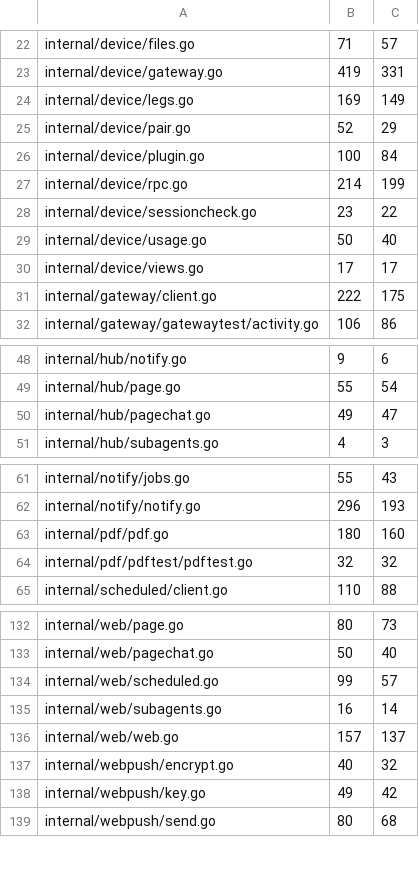
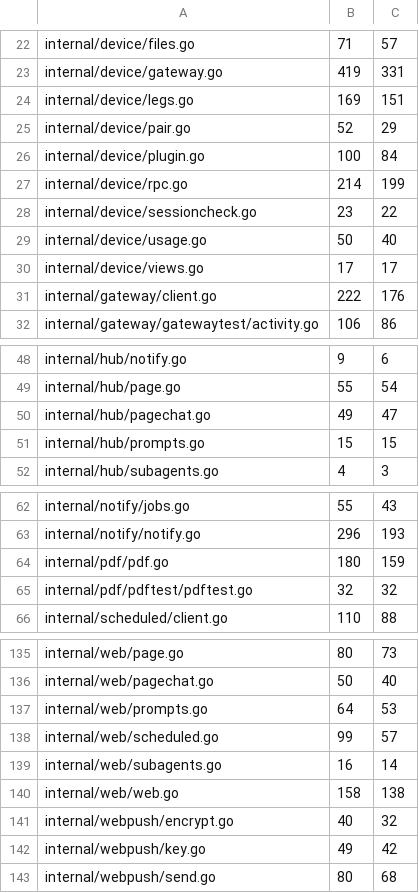
Before and after one commit to USA-RedDragon/hermes-device, a TSV file: hub/.github/coverage-baseline.tsv, drawn as a sheet; only a part is shown, gaps mark what is left out; the diff covers the shown part only.

```diff
--- a/hub/.github/coverage-baseline.tsv
+++ b/hub/.github/coverage-baseline.tsv
@@ -23,3 +23,3 @@ internal/device/files.go	71	57
 internal/device/gateway.go	419	331
-internal/device/legs.go	169	149
+internal/device/legs.go	169	151
 internal/device/pair.go	52	29
@@ -30,3 +30,3 @@ internal/device/usage.go	50	40
 internal/device/views.go	17	17
-internal/gateway/client.go	222	175
+internal/gateway/client.go	222	176
 internal/gateway/gatewaytest/activity.go	106	86
@@ -50,2 +50,3 @@ internal/hub/page.go	55	54
 internal/hub/pagechat.go	49	47
+internal/hub/prompts.go	15	15
 internal/hub/subagents.go	4	3
@@ -62,3 +63,3 @@ internal/notify/jobs.go	55	43
 internal/notify/notify.go	296	193
-internal/pdf/pdf.go	180	160
+internal/pdf/pdf.go	180	159
 internal/pdf/pdftest/pdftest.go	32	32
@@ -133,5 +136,6 @@ internal/web/page.go	80	73
 internal/web/pagechat.go	50	40
+internal/web/prompts.go	64	53
 internal/web/scheduled.go	99	57
 internal/web/subagents.go	16	14
-internal/web/web.go	157	137
+internal/web/web.go	158	138
 internal/webpush/encrypt.go	40	32
```
Also changed, not shown: 2 added rows and 9 edited cells elsewhere in this file.
